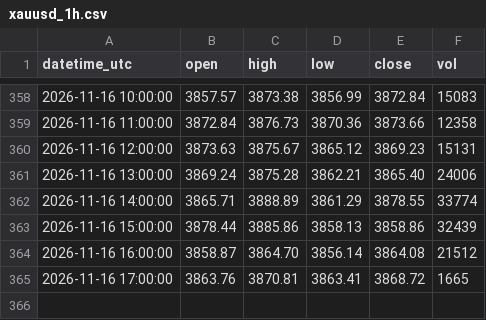
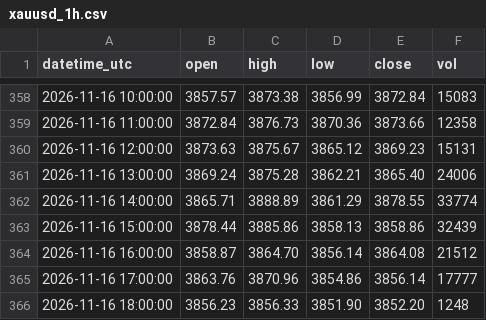
Before and after one commit to sxy999215/xauusd-market-data, a CSV file: data/xauusd_1h.csv, drawn as a sheet; only a part is shown, gaps mark what is left out.

Commit message:
Hourly gold K-line update 1/1 (latest 2026-11-16 18:02:00 UTC)

```diff
--- a/data/xauusd_1h.csv
+++ b/data/xauusd_1h.csv
@@ -364,2 +364,3 @@ datetime_utc,open,high,low,close,vol
 2026-11-16 16:00:00,3858.87,3864.70,3856.14,3864.08,21512
-2026-11-16 17:00:00,3863.76,3870.81,3863.41,3868.72,1665
+2026-11-16 17:00:00,3863.76,3870.96,3854.86,3856.14,17777
+2026-11-16 18:00:00,3856.23,3856.33,3851.90,3852.20,1248
```
